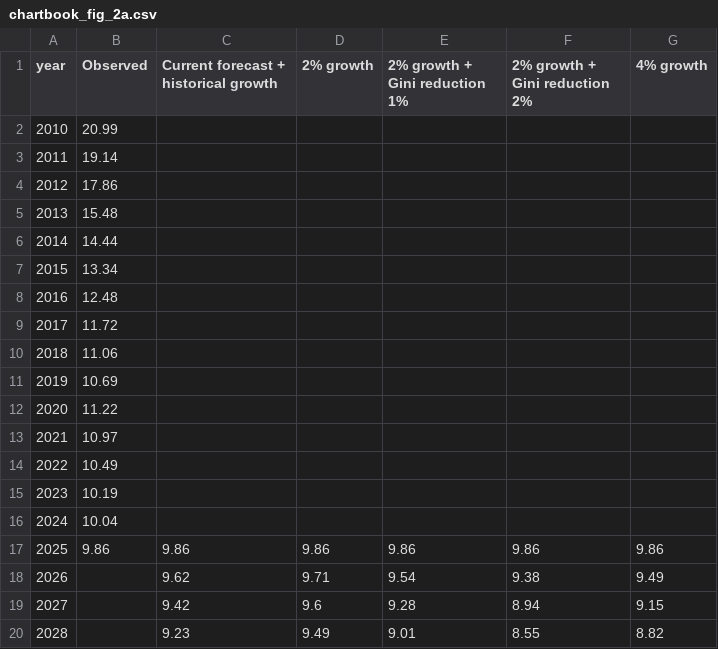
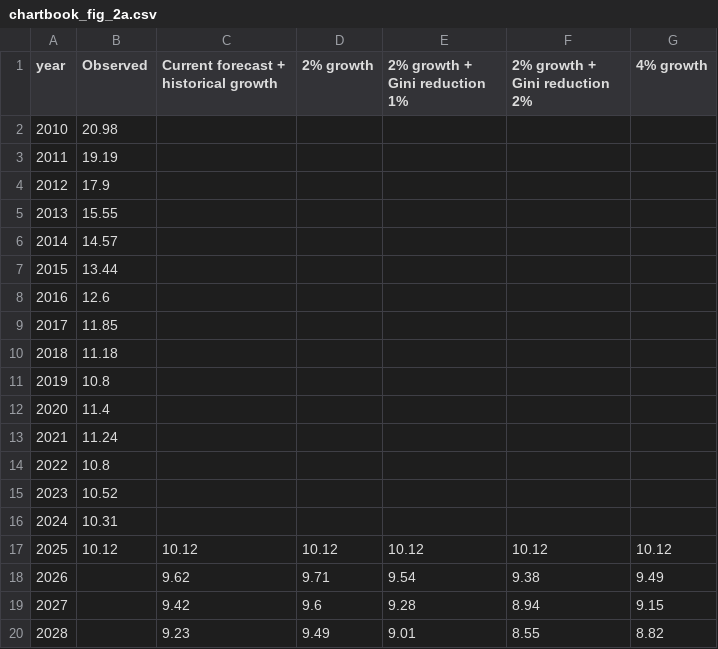
Before and after one commit to GPID-WB/pip-chartbook, a CSV file: csv/chartbook_fig_2a.csv, drawn as a sheet; only a part is shown; the diff covers the shown part only.

```diff
--- a/csv/chartbook_fig_2a.csv
+++ b/csv/chartbook_fig_2a.csv
@@ -1,18 +1,18 @@
 year,Observed,Current forecast + historical growth,2% growth,2% growth + Gini reduction 1%,2% growth + Gini reduction 2%,4% growth
-2010,20.99,,,,,
-2011,19.14,,,,,
-2012,17.86,,,,,
-2013,15.48,,,,,
-2014,14.44,,,,,
-2015,13.34,,,,,
-2016,12.48,,,,,
-2017,11.72,,,,,
-2018,11.06,,,,,
-2019,10.69,,,,,
-2020,11.22,,,,,
-2021,10.97,,,,,
-2022,10.49,,,,,
-2023,10.19,,,,,
-2024,10.04,,,,,
-2025,9.86,9.86,9.86,9.86,9.86,9.86
+2010,20.98,,,,,
+2011,19.19,,,,,
+2012,17.9,,,,,
+2013,15.55,,,,,
+2014,14.57,,,,,
+2015,13.44,,,,,
+2016,12.6,,,,,
+2017,11.85,,,,,
+2018,11.18,,,,,
+2019,10.8,,,,,
+2020,11.4,,,,,
+2021,11.24,,,,,
+2022,10.8,,,,,
+2023,10.52,,,,,
+2024,10.31,,,,,
+2025,10.12,10.12,10.12,10.12,10.12,10.12
 2026,,9.62,9.71,9.54,9.38,9.49
```
Also changed, not shown: 20 edited cells elsewhere in this file, 9 other files.
